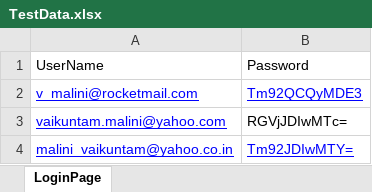
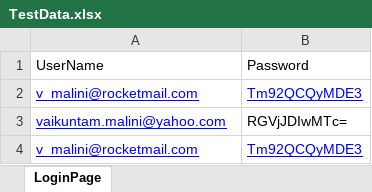
Before and after one commit to usertest02/EndToEnd, an Excel workbook: TestData.xlsx, sheet LoginPage, drawn as a sheet; values as stored, in another font and other column widths than the file's, no borders; removed rows and columns are numbered as before the commit, all else as after; the diff names each change by its address in the sheet, - before the commit and + after, or states it on an @@ line.

```diff
--- a/TestData.xlsx (sheet LoginPage)
+++ b/TestData.xlsx (sheet LoginPage)
-row 4: malini_vaikuntam@yahoo.co.in | Tm92JDIwMTY=
+row 4: v_malini@rocketmail.com | Tm92QCQyMDE3
```
Also changed, not shown: 5 other files.
